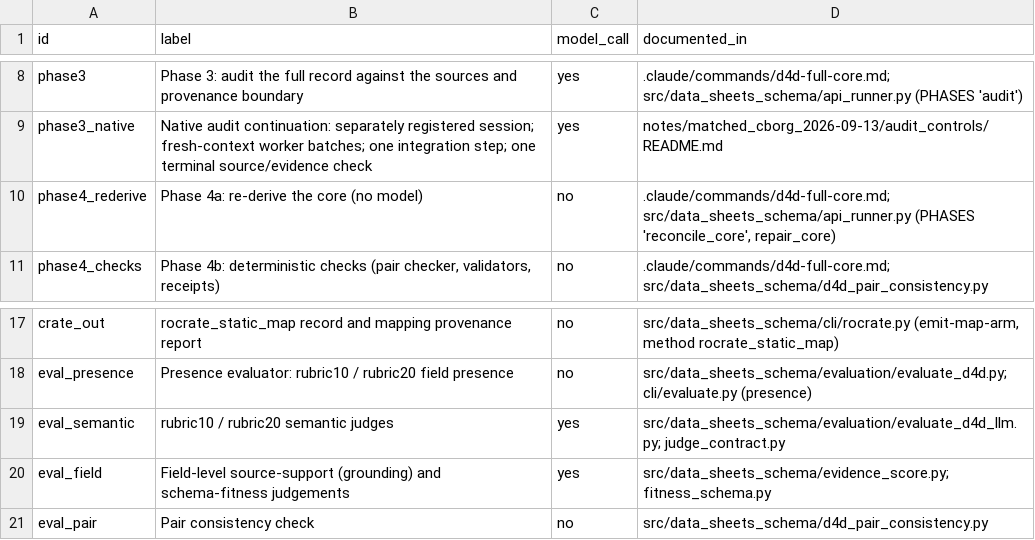
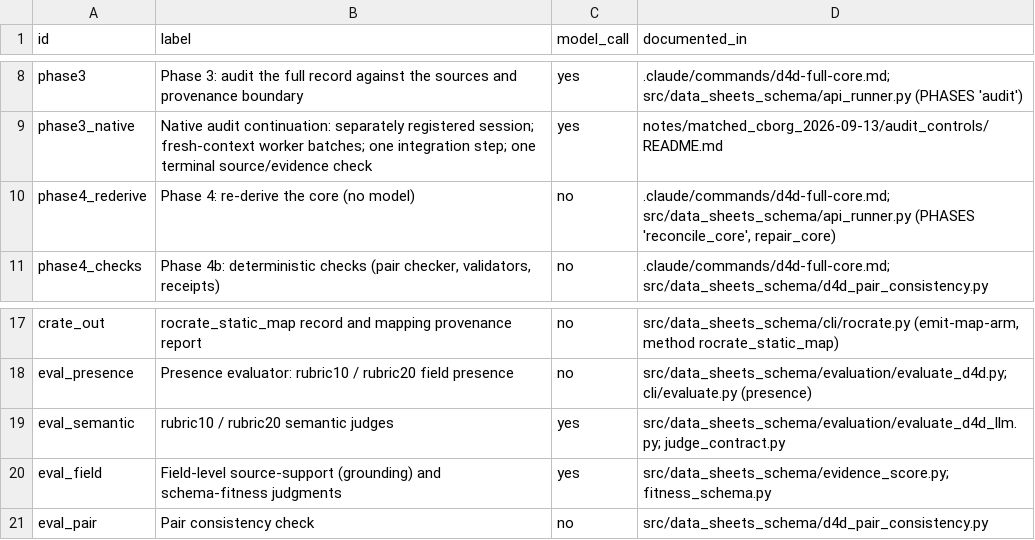
Before and after one commit to bridge2ai/data-sheets-schema, a CSV file: notes/figures/set_2303/fig01_pipeline.csv, drawn as a sheet; only a part is shown, gaps mark what is left out.

```diff
--- a/notes/figures/set_2303/fig01_pipeline.csv
+++ b/notes/figures/set_2303/fig01_pipeline.csv
@@ -9,3 +9,3 @@ phase3,Phase 3: audit the full record against the sources and provenance boundar
 phase3_native,Native audit continuation: separately registered session; fresh-context worker batches; one integration step; one terminal source/evidence check,yes,notes/matched_cborg_2026-09-13/audit_controls/README.md
-phase4_rederive,Phase 4a: re-derive the core (no model),no,".claude/commands/d4d-full-core.md; src/data_sheets_schema/api_runner.py (PHASES 'reconcile_core', repair_core)"
+phase4_rederive,Phase 4: re-derive the core (no model),no,".claude/commands/d4d-full-core.md; src/data_sheets_schema/api_runner.py (PHASES 'reconcile_core', repair_core)"
 phase4_checks,"Phase 4b: deterministic checks (pair checker, validators, receipts)",no,.claude/commands/d4d-full-core.md; src/data_sheets_schema/d4d_pair_consistency.py
@@ -19,3 +19,3 @@ eval_presence,Presence evaluator: rubric10 / rubric20 field presence,no,src/data
 eval_semantic,rubric10 / rubric20 semantic judges,yes,src/data_sheets_schema/evaluation/evaluate_d4d_llm.py; judge_contract.py
-eval_field,Field-level source-support (grounding) and schema-fitness judgements,yes,src/data_sheets_schema/evidence_score.py; fitness_schema.py
+eval_field,Field-level source-support (grounding) and schema-fitness judgments,yes,src/data_sheets_schema/evidence_score.py; fitness_schema.py
 eval_pair,Pair consistency check,no,src/data_sheets_schema/d4d_pair_consistency.py
```
Also changed, not shown: notes/figures/set_2303/fig01_pipeline_locks.csv, notes/figures/set_2303/fig06_evidence_coverage_attribution.csv, 36 other files.
